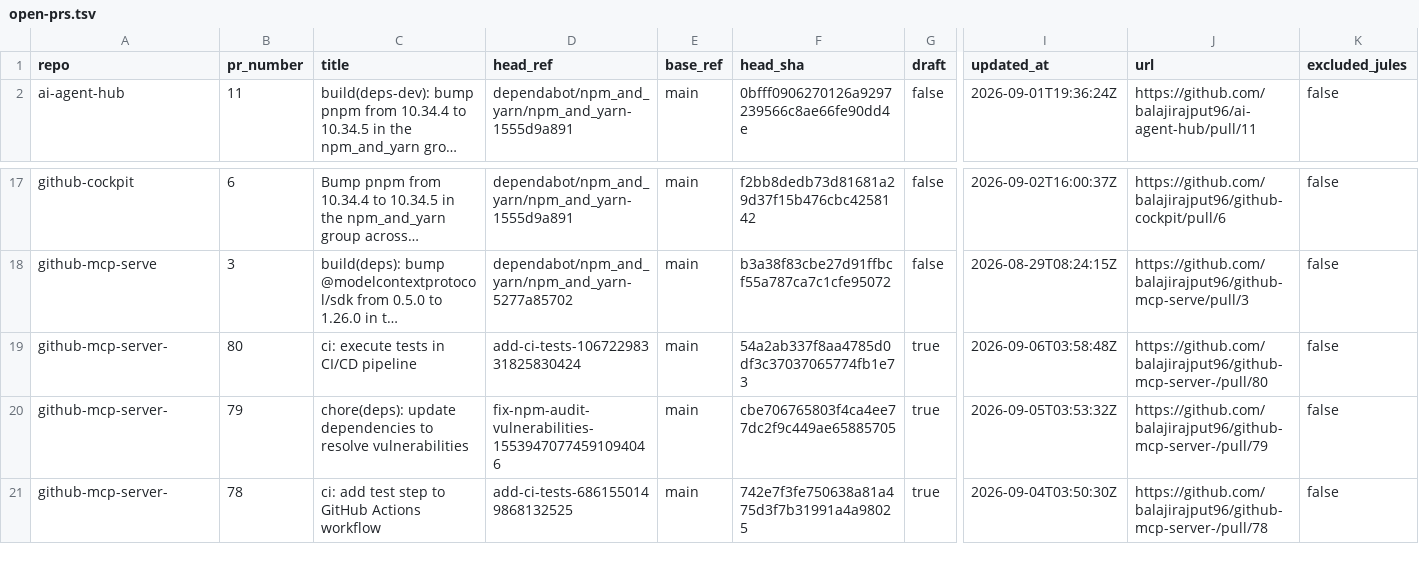
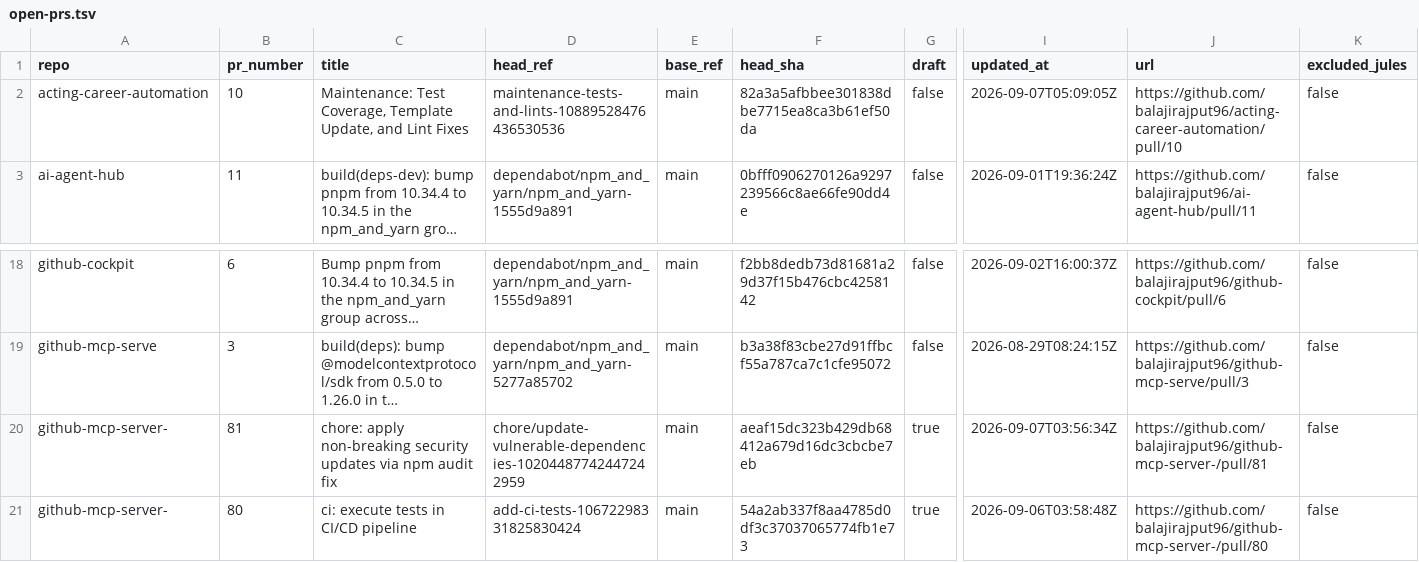
Before and after one commit to balajirajput96/github-audit-automation, a TSV file: artifacts/open-prs.tsv, drawn as a sheet; only a part is shown, gaps mark what is left out; the shorter side is filled out with more unchanged rows; long unchanged cells end in …; rows hold the shown columns only; the diff names each change by its address in the sheet, - before the commit and + after, or states it on an @@ line.

```diff
--- a/artifacts/open-prs.tsv
+++ b/artifacts/open-prs.tsv
+row 2: acting-career-automation | 10 | Maintenance: Test Coverage, Template Update, and Lint Fixes | maintenance-tests-and-lints-10889528476436530536 | main | 82a3a5afbbee301838dbe7715ea8ca3b61ef50da | false | 2026-09-07T05:09:05Z | https://github.com/balajirajput96/acting-career-automation/pull/10 | false
+row 20: github-mcp-server- | 81 | chore: apply non-breaking security updates via npm audit fix | chore/update-vulnerable-dependencies-10204487742447242959 | main | aeaf15dc323b429db68412a679d16dc3cbcbe7eb | true | 2026-09-07T03:56:34Z | https://github.com/balajirajput96/github-mcp-server-/pull/81 | false
```
Also changed, not shown: artifacts/recent-failures.tsv, artifacts/recent-runs.tsv, 4 other files.
